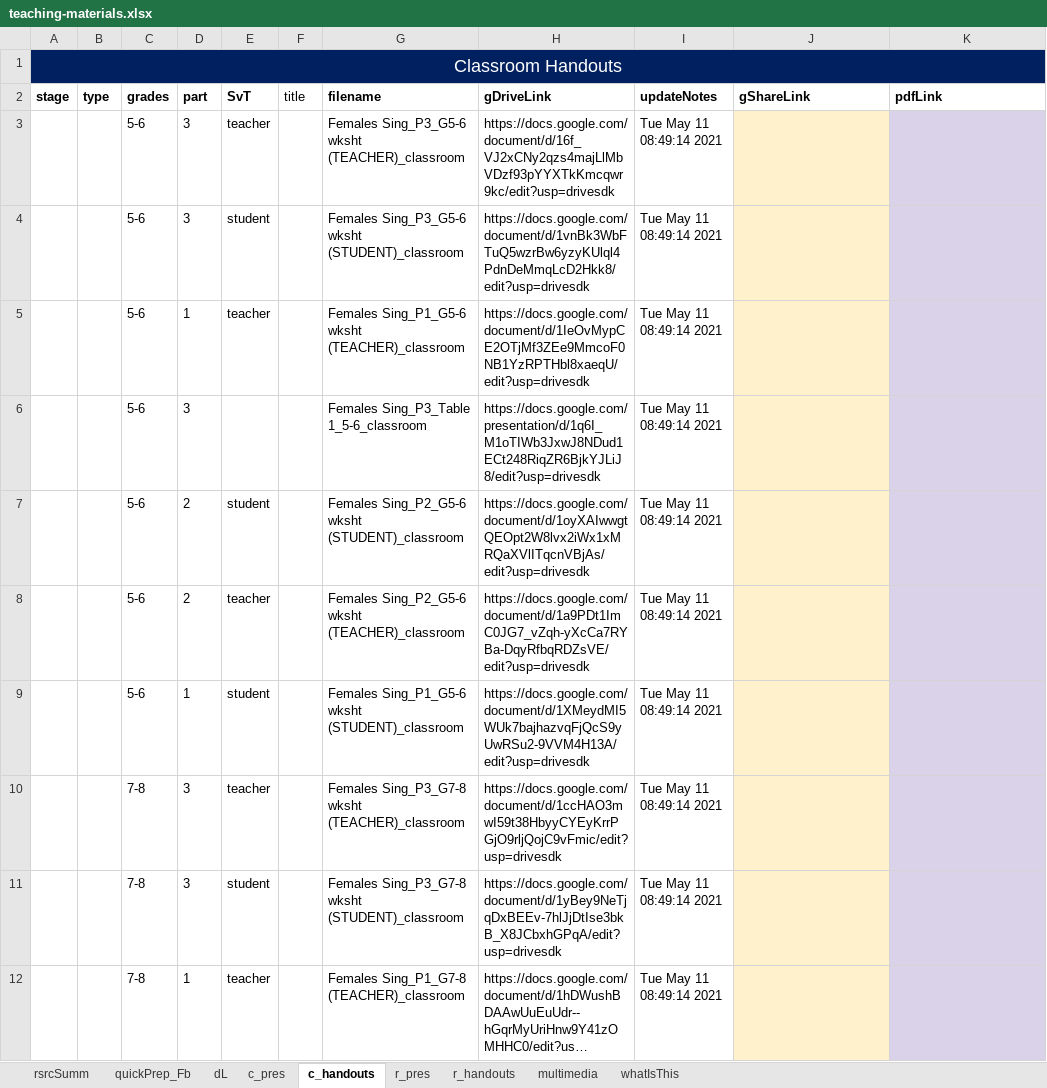
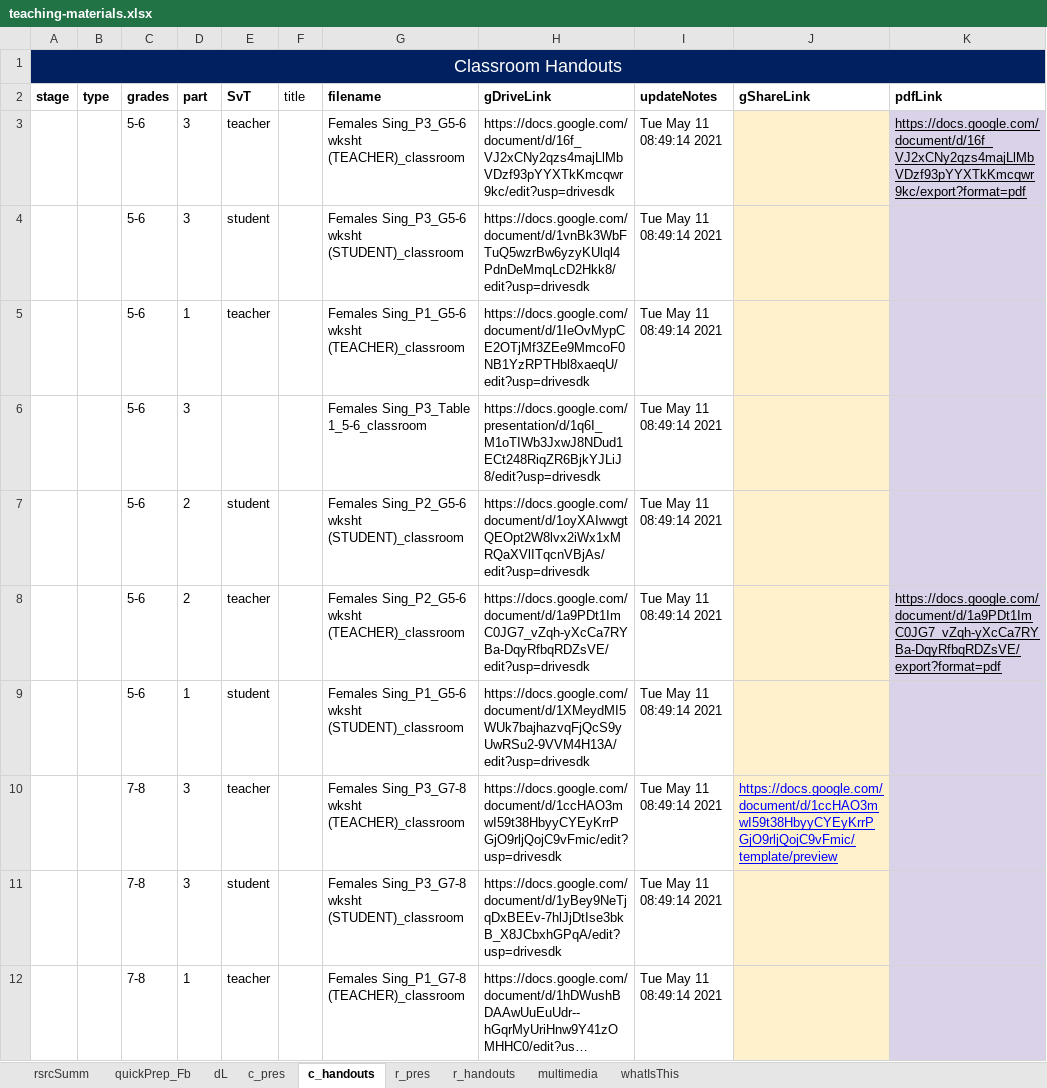
Before and after one commit to galacticpolymath/galacticPubs, an Excel workbook: meta/teaching-materials.xlsx, sheet c_handouts, drawn as a sheet; only a part is shown; long unchanged cells end in …; values as stored, in another font and other column widths than the file's, no borders; conditional formats not drawn; the diff names each change by its address in the sheet, - before the commit and + after, or states it on an @@ line.

Commit message:
added gPresentLink to DL folder, removed shareLink

```diff
--- a/meta/teaching-materials.xlsx (sheet c_handouts)
+++ b/meta/teaching-materials.xlsx (sheet c_handouts)
-K3 (pdfLink): (empty)
+K3 (pdfLink): https://docs.google.com/document/d/16f_VJ2xCNy2qzs4majLlMbVDzf93pYYXTkKmcqwr9kc/export?format=pdf
-K8 (pdfLink): (empty)
+K8 (pdfLink): https://docs.google.com/document/d/1a9PDt1ImC0JG7_vZqh-yXcCa7RYBa-DqyRfbqRDZsVE/export?format=pdf
-J10 (gShareLink): (empty)
+J10 (gShareLink): https://docs.google.com/document/d/1ccHAO3mwI59t38HbyyCYEyKrrPGjO9rljQojC9vFmic/template/preview
```
Also changed, not shown: sheet quickPrep_Fb, 1 other file.
